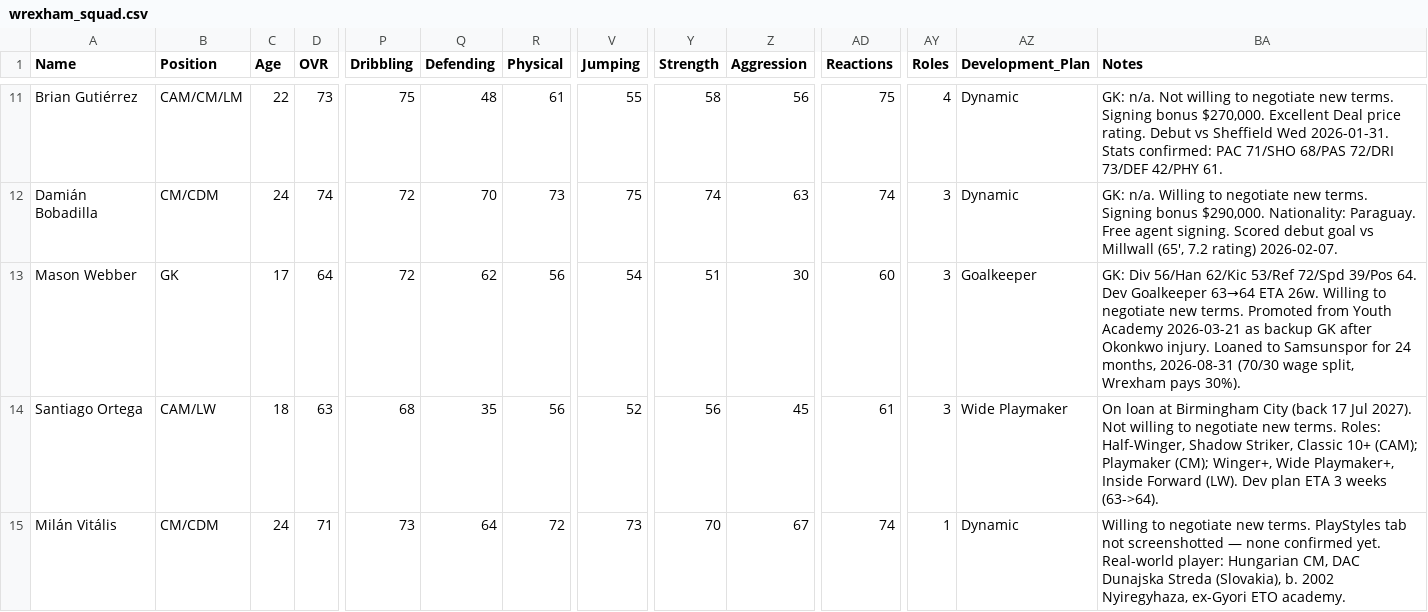
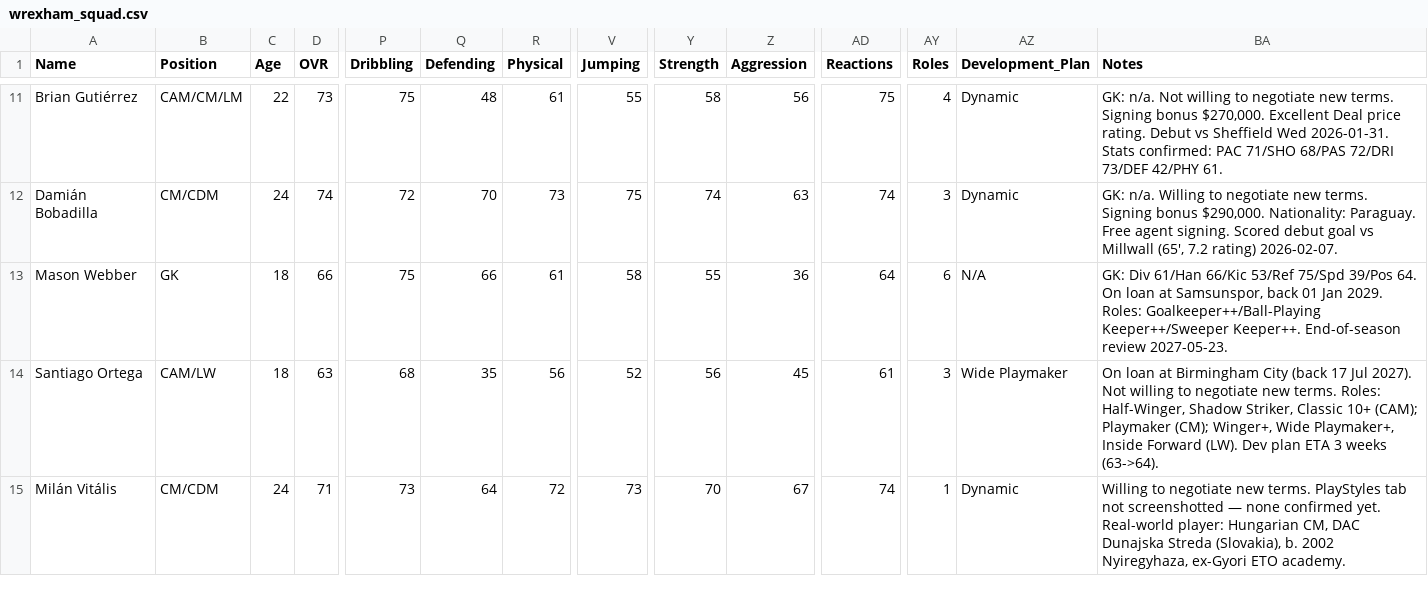
Before and after one commit to Gaunttk/Keeyvon-Jenkins-FC26-Manager-Career, a CSV file: wrexham_squad.csv, drawn as a sheet; only a part is shown, gaps mark what is left out; the diff covers the shown part only; the diff names each change by its address in the sheet, - before the commit and + after, or states it on an @@ line.

```diff
--- a/wrexham_squad.csv
+++ b/wrexham_squad.csv
-C13 (Age): 17
+C13 (Age): 18
-D13 (OVR): 64
+D13 (OVR): 66
-P13 (Dribbling): 72
+P13 (Dribbling): 75
-Q13 (Defending): 62
+Q13 (Defending): 66
-R13 (Physical): 56
+R13 (Physical): 61
-V13 (Jumping): 54
+V13 (Jumping): 58
-Y13 (Strength): 51
+Y13 (Strength): 55
-Z13 (Aggression): 30
+Z13 (Aggression): 36
-AD13 (Reactions): 60
+AD13 (Reactions): 64
-AY13 (Roles): 3
+AY13 (Roles): 6
-AZ13 (Development_Plan): Goalkeeper
+AZ13 (Development_Plan): N/A
-BA13 (Notes): GK: Div 56/Han 62/Kic 53/Ref 72/Spd 39/Pos 64. Dev Goalkeeper 63→64 ETA 26w. Willing to negotiate new terms. Promoted from Youth Academy 2026-03-21 as backup GK after Okonkwo injury. Loaned to Samsunspor for 24 months, 2026-08-31 (70/30 wage split, Wrexham pays 30%).
+BA13 (Notes): GK: Div 61/Han 66/Kic 53/Ref 75/Spd 39/Pos 64. On loan at Samsunspor, back 01 Jan 2029. Roles: Goalkeeper++/Ball-Playing Keeper++/Sweeper Keeper++. End-of-season review 2027-05-23.
```
Also changed, not shown: 41 edited cells elsewhere in this file, 1 other file.
